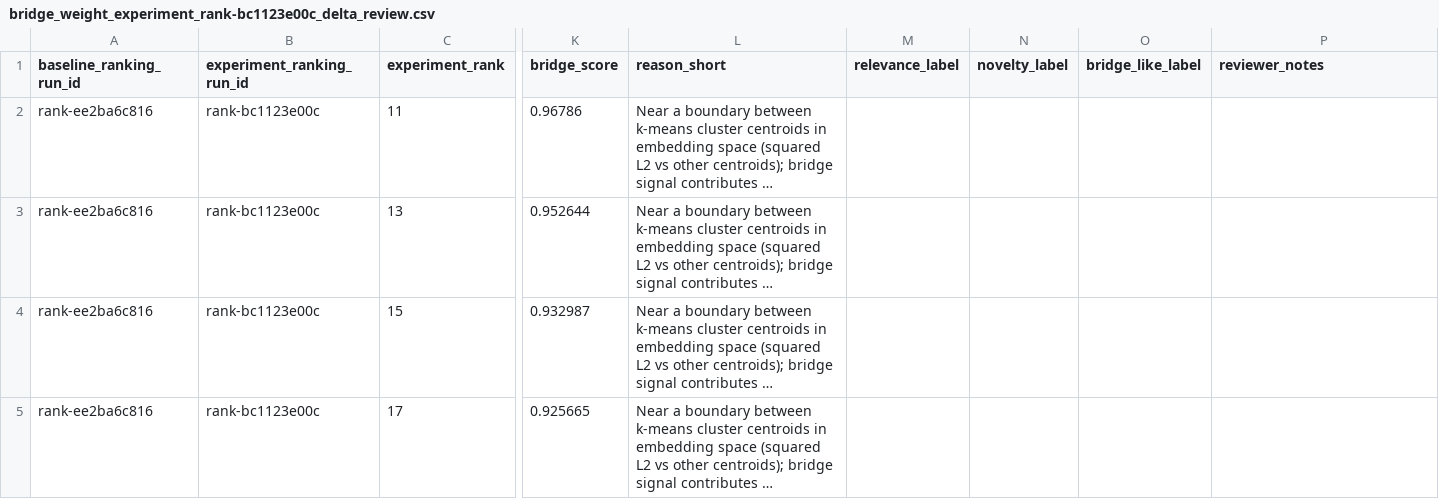
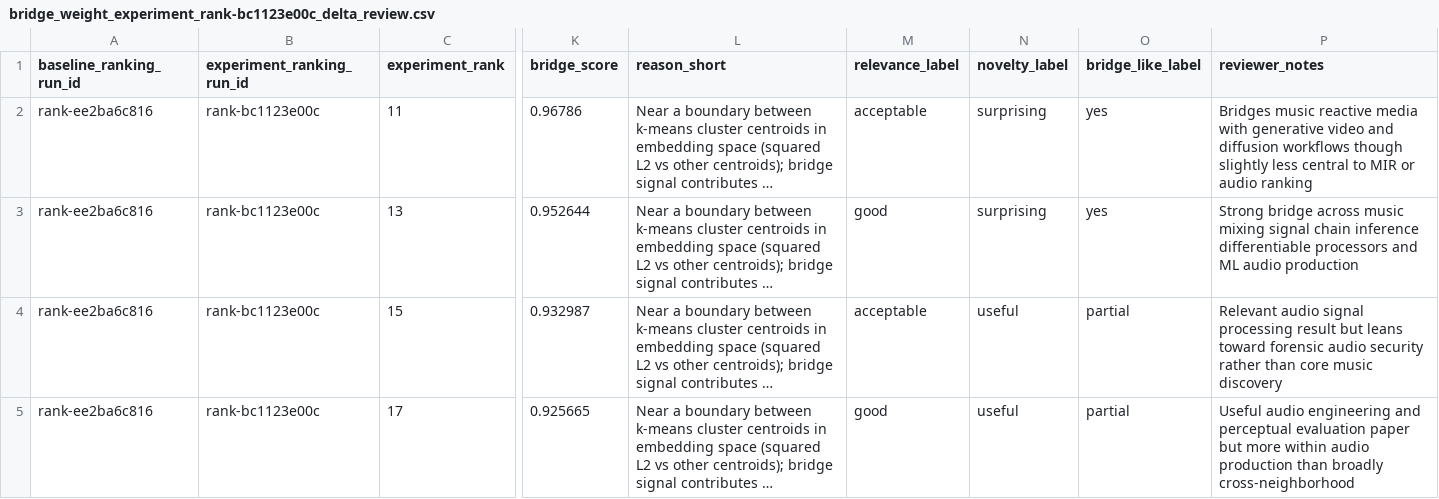
Before and after one commit to mmaitland300/Research-Radar, a CSV file: docs/audit/manual-review/bridge_weight_experiment_rank-bc1123e00c_delta_review.csv, drawn as a sheet; only a part is shown, gaps mark what is left out; long unchanged cells end in …; the diff names each change by its address in the sheet, - before the commit and + after, or states it on an @@ line.

Commit message:
docs(eval): label bridge weight delta review rows

```diff
--- a/docs/audit/manual-review/bridge_weight_experiment_rank-bc1123e00c_delta_review.csv
+++ b/docs/audit/manual-review/bridge_weight_experiment_rank-bc1123e00c_delta_review.csv
-M2 (relevance_label): (empty)
+M2 (relevance_label): acceptable
-N2:N3 (novelty_label): (empty)
+N2:N3 (novelty_label): surprising
-O2:O3 (bridge_like_label): (empty)
+O2:O3 (bridge_like_label): yes
-P2 (reviewer_notes): (empty)
+P2 (reviewer_notes): Bridges music reactive media with generative video and diffusion workflows though slightly less central to MIR or audio ranking
-M3 (relevance_label): (empty)
+M3 (relevance_label): good
-P3 (reviewer_notes): (empty)
+P3 (reviewer_notes): Strong bridge across music mixing signal chain inference differentiable processors and ML audio production
-M4 (relevance_label): (empty)
+M4 (relevance_label): acceptable
-N4:N5 (novelty_label): (empty)
+N4:N5 (novelty_label): useful
-O4:O5 (bridge_like_label): (empty)
+O4:O5 (bridge_like_label): partial
-P4 (reviewer_notes): (empty)
+P4 (reviewer_notes): Relevant audio signal processing result but leans toward forensic audio security rather than core music discovery
-M5 (relevance_label): (empty)
+M5 (relevance_label): good
-P5 (reviewer_notes): (empty)
+P5 (reviewer_notes): Useful audio engineering and perceptual evaluation paper but more within audio production than broadly cross-neighborhood
```
